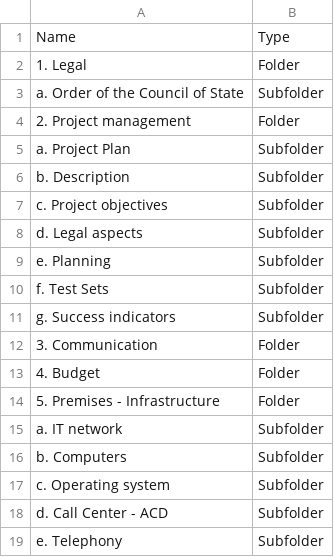
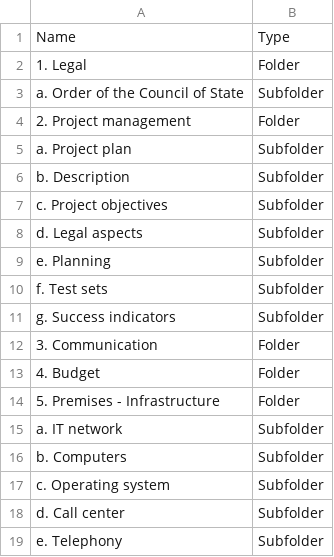
Before and after one commit to Liozon/powershell-folder-subfolders-creator, a CSV file: FolderNames.csv, drawn as a sheet.

Commit message:
Update FolderNames.csv

```diff
--- a/FolderNames.csv
+++ b/FolderNames.csv
@@ -4,3 +4,3 @@ a. Order of the Council of State;Subfolder
 2. Project management;Folder
-a. Project Plan;Subfolder
+a. Project plan;Subfolder
 b. Description;Subfolder
@@ -9,3 +9,3 @@ d. Legal aspects;Subfolder
 e. Planning;Subfolder
-f. Test Sets;Subfolder
+f. Test sets;Subfolder
 g. Success indicators;Subfolder
@@ -17,3 +17,3 @@ b. Computers;Subfolder
 c. Operating system;Subfolder
-d. Call Center - ACD;Subfolder
+d. Call center;Subfolder
 e. Telephony;Subfolder
```
